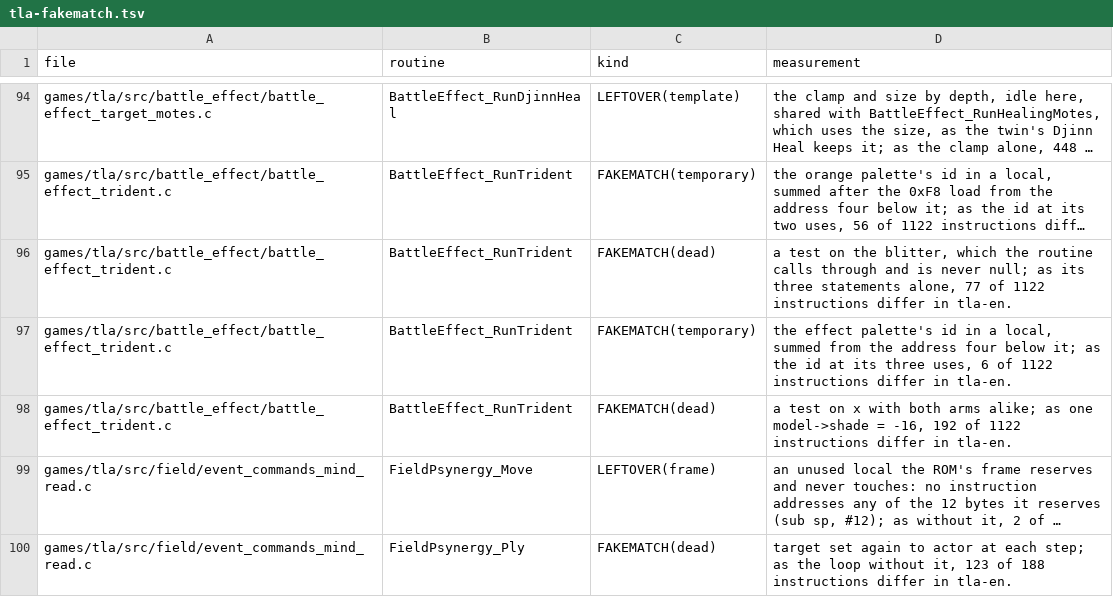
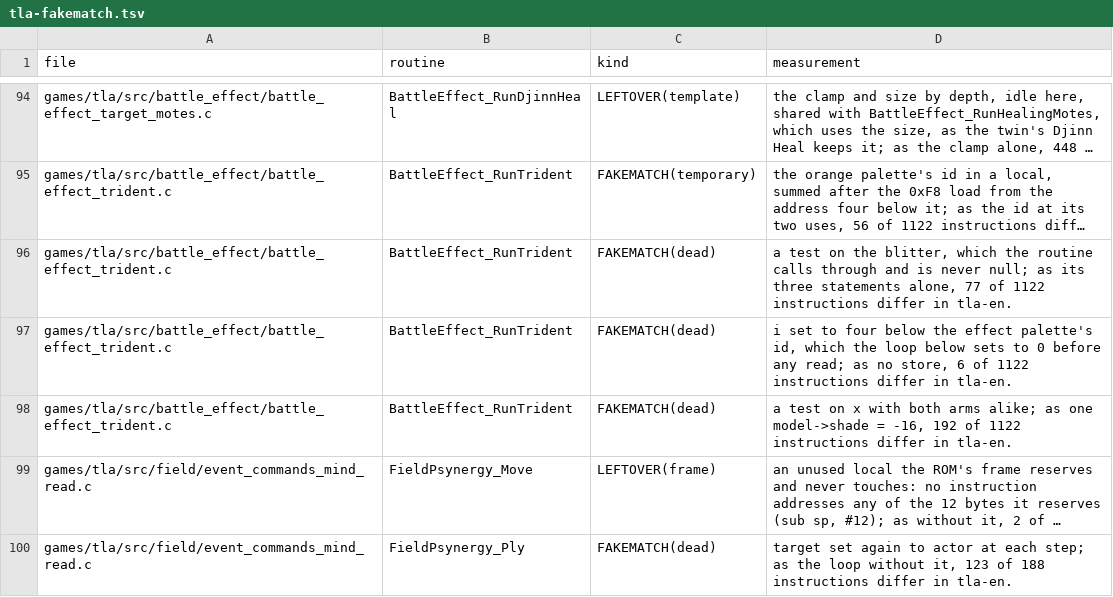
Before and after one commit to PascalPixel/alchemy-devtools, a TSV file: evidence/tla-fakematch.tsv, drawn as a sheet; only a part is shown, gaps mark what is left out; long unchanged cells end in …; the diff covers the shown part only; the diff names each change by its address in the sheet, - before the commit and + after, or states it on an @@ line.

```diff
--- a/evidence/tla-fakematch.tsv
+++ b/evidence/tla-fakematch.tsv
-C97 (kind): FAKEMATCH(temporary)
+C97 (kind): FAKEMATCH(dead)
-D97 (measurement): the effect palette's id in a local, summed from the address four below it; as the id at its three uses, 6 of…
+D97 (measurement): i set to four below the effect palette's id, which the loop below sets to 0 before any read; as no store, 6 of…
```
Also changed, not shown: 1 removed row and 6 edited cells elsewhere in this file, evidence/tbs-fakematch.tsv.
